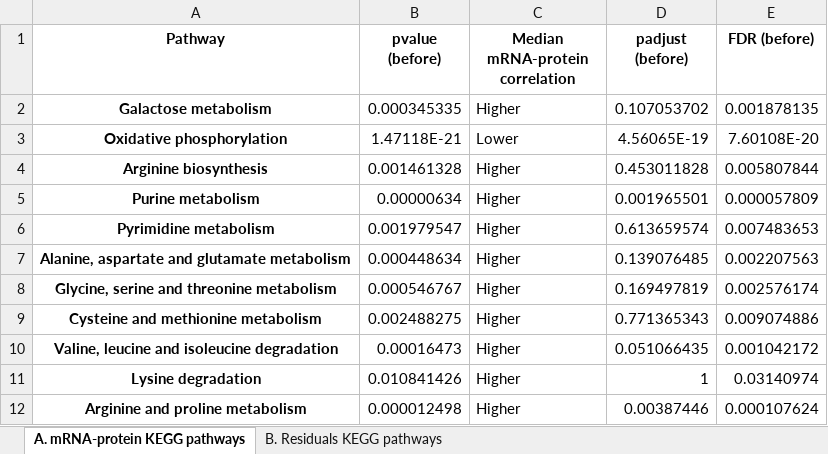
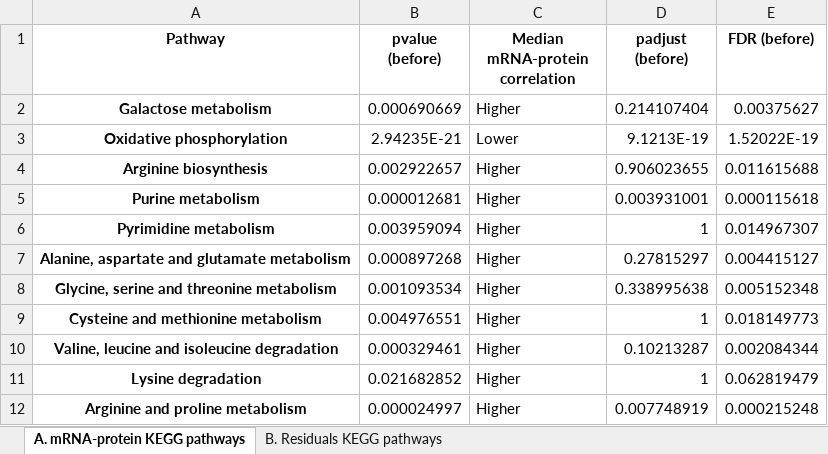
Before and after one commit to cancergenetics/limitations_of_omics_reproducibility, an Excel workbook: local_data/results/TableS4.xlsx, sheet A. mRNA-protein KEGG pathways, drawn as a sheet; only a part is shown; values as stored, in another font and other column widths than the file's, no borders; the diff covers the shown part only; the diff names each change by its address in the sheet, - before the commit and + after, or states it on an @@ line.

```diff
--- a/local_data/results/TableS4.xlsx (sheet A. mRNA-protein KEGG pathways)
+++ b/local_data/results/TableS4.xlsx (sheet A. mRNA-protein KEGG pathways)
-B2 (pvalue (before)): 0.000345335
+B2 (pvalue (before)): 0.000690669
-D2 (padjust (before)): 0.107053702
+D2 (padjust (before)): 0.214107404
-E2 (FDR (before)): 0.001878135
+E2 (FDR (before)): 0.00375627
-B3 (pvalue (before)): 1.47118E-21
+B3 (pvalue (before)): 2.94235E-21
-D3 (padjust (before)): 4.56065E-19
+D3 (padjust (before)): 9.1213E-19
-E3 (FDR (before)): 7.60108E-20
+E3 (FDR (before)): 1.52022E-19
-B4 (pvalue (before)): 0.001461328
+B4 (pvalue (before)): 0.002922657
-D4 (padjust (before)): 0.453011828
+D4 (padjust (before)): 0.906023655
-E4 (FDR (before)): 0.005807844
+E4 (FDR (before)): 0.011615688
-B5 (pvalue (before)): 0.00000634
+B5 (pvalue (before)): 0.000012681
-D5 (padjust (before)): 0.001965501
+D5 (padjust (before)): 0.003931001
-E5 (FDR (before)): 0.000057809
+E5 (FDR (before)): 0.000115618
-B6 (pvalue (before)): 0.001979547
+B6 (pvalue (before)): 0.003959094
-D6 (padjust (before)): 0.613659574
+D6 (padjust (before)): 1
-E6 (FDR (before)): 0.007483653
+E6 (FDR (before)): 0.014967307
-B7 (pvalue (before)): 0.000448634
+B7 (pvalue (before)): 0.000897268
-D7 (padjust (before)): 0.139076485
+D7 (padjust (before)): 0.27815297
-E7 (FDR (before)): 0.002207563
+E7 (FDR (before)): 0.004415127
-B8 (pvalue (before)): 0.000546767
+B8 (pvalue (before)): 0.001093534
-D8 (padjust (before)): 0.169497819
+D8 (padjust (before)): 0.338995638
-E8 (FDR (before)): 0.002576174
+E8 (FDR (before)): 0.005152348
-B9 (pvalue (before)): 0.002488275
+B9 (pvalue (before)): 0.004976551
-D9 (padjust (before)): 0.771365343
+D9 (padjust (before)): 1
-E9 (FDR (before)): 0.009074886
+E9 (FDR (before)): 0.018149773
-B10 (pvalue (before)): 0.00016473
+B10 (pvalue (before)): 0.000329461
-D10 (padjust (before)): 0.051066435
+D10 (padjust (before)): 0.10213287
-E10 (FDR (before)): 0.001042172
+E10 (FDR (before)): 0.002084344
-B11 (pvalue (before)): 0.010841426
+B11 (pvalue (before)): 0.021682852
-E11 (FDR (before)): 0.03140974
+E11 (FDR (before)): 0.062819479
-B12 (pvalue (before)): 0.000012498
+B12 (pvalue (before)): 0.000024997
-D12 (padjust (before)): 0.00387446
+D12 (padjust (before)): 0.007748919
-E12 (FDR (before)): 0.000107624
+E12 (FDR (before)): 0.000215248
```
Also changed, not shown: 60 edited cells elsewhere in this sheet, sheet B. Residuals KEGG pathways, local_data/results/TableS2.xlsx, local_data/results/TableS3.xlsx, 9 other files.
